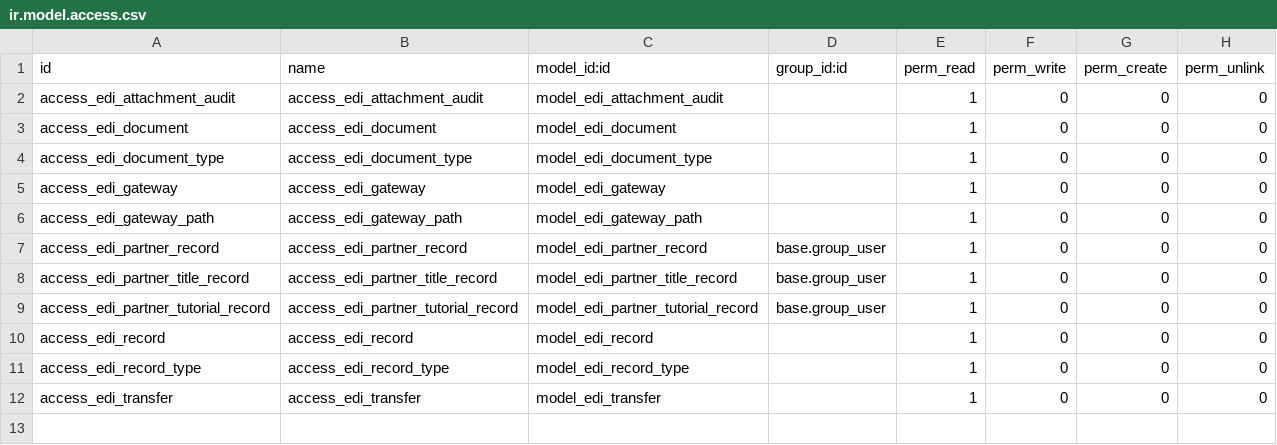
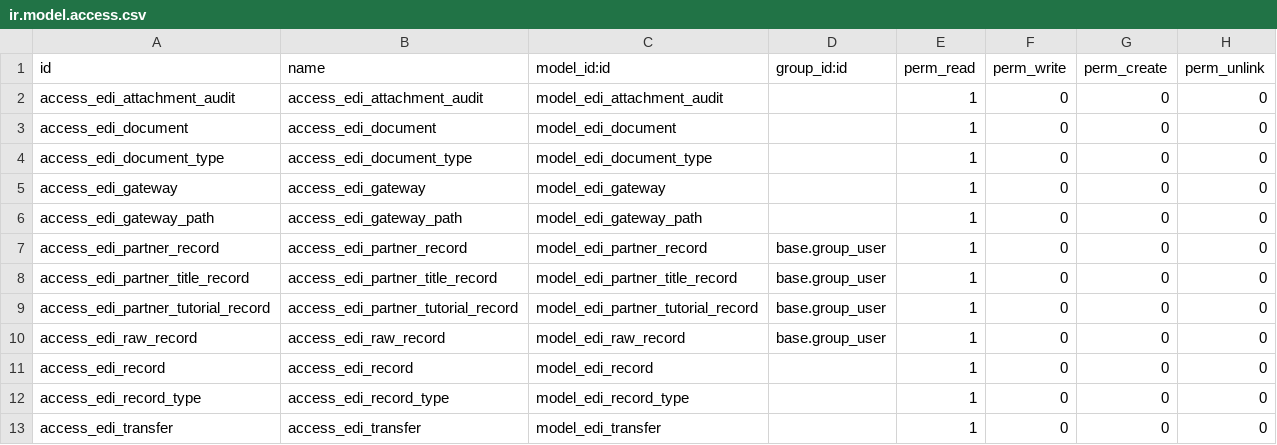
Before and after one commit to mcb30/odoo-edi, a CSV file: addons/edi/security/ir.model.access.csv, drawn as a sheet.

```diff
--- a/addons/edi/security/ir.model.access.csv
+++ b/addons/edi/security/ir.model.access.csv
@@ -9,2 +9,3 @@ access_edi_partner_title_record,access_edi_partner_title_record,model_edi_partne
 access_edi_partner_tutorial_record,access_edi_partner_tutorial_record,model_edi_partner_tutorial_record,base.group_user,1,0,0,0
+access_edi_raw_record,access_edi_raw_record,model_edi_raw_record,base.group_user,1,0,0,0
 access_edi_record,access_edi_record,model_edi_record,,1,0,0,0
```
Also changed, not shown: 9 other files.
